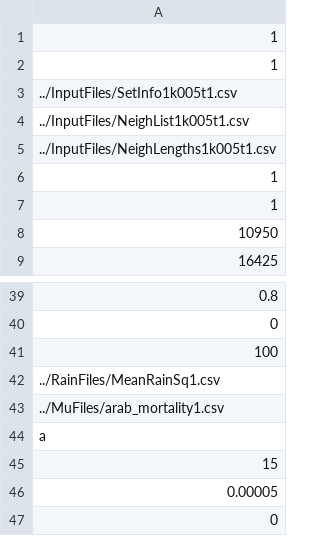
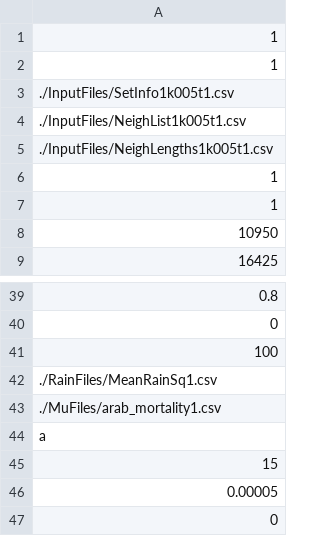
Before and after one commit to AceRNorth/WestAfricaModel, a CSV file: ParameterFiles/Parameters_arab_1.csv, drawn as a sheet; only a part is shown, gaps mark what is left out.

```diff
--- a/ParameterFiles/Parameters_arab_1.csv
+++ b/ParameterFiles/Parameters_arab_1.csv
@@ -2,5 +2,5 @@
 1
-../InputFiles/SetInfo1k005t1.csv
-../InputFiles/NeighList1k005t1.csv
-../InputFiles/NeighLengths1k005t1.csv
+./InputFiles/SetInfo1k005t1.csv
+./InputFiles/NeighList1k005t1.csv
+./InputFiles/NeighLengths1k005t1.csv
 1
@@ -41,4 +41,4 @@
 100
-../RainFiles/MeanRainSq1.csv
-../MuFiles/arab_mortality1.csv
+./RainFiles/MeanRainSq1.csv
+./MuFiles/arab_mortality1.csv
 a
```
Also changed, not shown: ParameterFiles/Parameters_arab_10.csv, ParameterFiles/Parameters_arab_11.csv, 46 other files.
